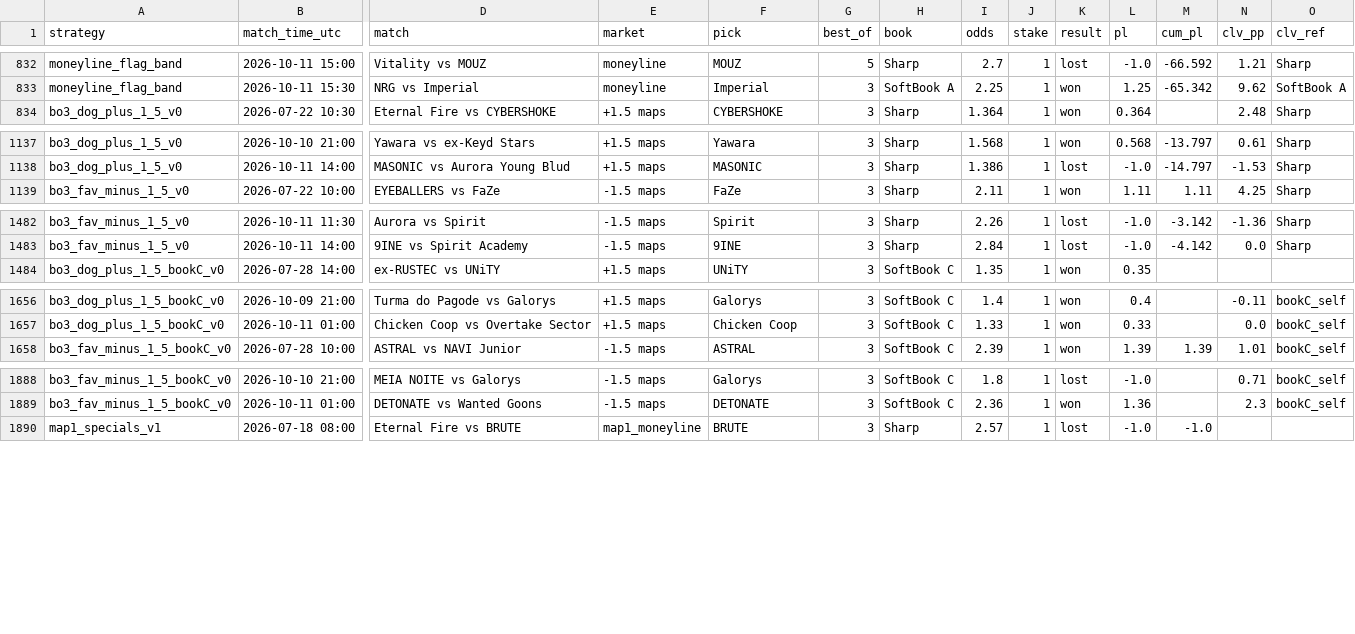
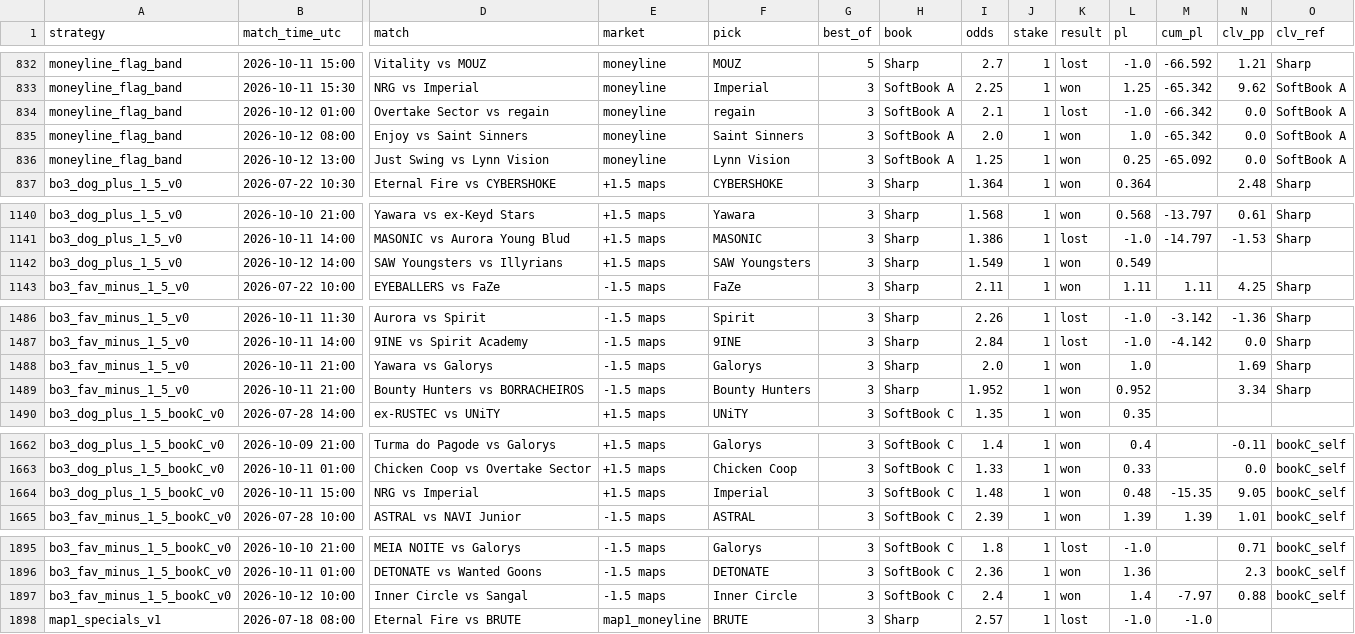
Before and after one commit to hyprcs/cs2hub, a CSV file: strategies/data/all.csv, drawn as a sheet; only a part is shown, gaps mark what is left out; rows hold the shown columns only; the diff covers the shown part only; the diff names each change by its address in the sheet, - before the commit and + after, or states it on an @@ line.

```diff
--- a/strategies/data/all.csv
+++ b/strategies/data/all.csv
+row 834: moneyline_flag_band | 2026-10-12 01:00 | Overtake Sector vs regain | moneyline | regain | 3 | SoftBook A | 2.1 | 1 | lost | -1.0 | -66.342 | 0.0 | SoftBook A
+row 835: moneyline_flag_band | 2026-10-12 08:00 | Enjoy vs Saint Sinners | moneyline | Saint Sinners | 3 | SoftBook A | 2.0 | 1 | won | 1.0 | -65.342 | 0.0 | SoftBook A
+row 836: moneyline_flag_band | 2026-10-12 13:00 | Just Swing vs Lynn Vision | moneyline | Lynn Vision | 3 | SoftBook A | 1.25 | 1 | won | 0.25 | -65.092 | 0.0 | SoftBook A
+row 1142: bo3_dog_plus_1_5_v0 | 2026-10-12 14:00 | SAW Youngsters vs Illyrians | +1.5 maps | SAW Youngsters | 3 | Sharp | 1.549 | 1 | won | 0.549
+row 1488: bo3_fav_minus_1_5_v0 | 2026-10-11 21:00 | Yawara vs Galorys | -1.5 maps | Galorys | 3 | Sharp | 2.0 | 1 | won | 1.0 |  | 1.69 | Sharp
+row 1489: bo3_fav_minus_1_5_v0 | 2026-10-11 21:00 | Bounty Hunters vs BORRACHEIROS | -1.5 maps | Bounty Hunters | 3 | Sharp | 1.952 | 1 | won | 0.952 |  | 3.34 | Sharp
+row 1664: bo3_dog_plus_1_5_bookC_v0 | 2026-10-11 15:00 | NRG vs Imperial | +1.5 maps | Imperial | 3 | SoftBook C | 1.48 | 1 | won | 0.48 | -15.35 | 9.05 | bookC_self
+row 1897: bo3_fav_minus_1_5_bookC_v0 | 2026-10-12 10:00 | Inner Circle vs Sangal | -1.5 maps | Inner Circle | 3 | SoftBook C | 2.4 | 1 | won | 1.4 | -7.97 | 0.88 | bookC_self
```
Also changed, not shown: 4 edited cells elsewhere in this file, strategies/data/bo3_dog_plus_1_5_bookC_v0.csv, strategies/data/bo3_dog_plus_1_5_v0.csv, 10 other files.
